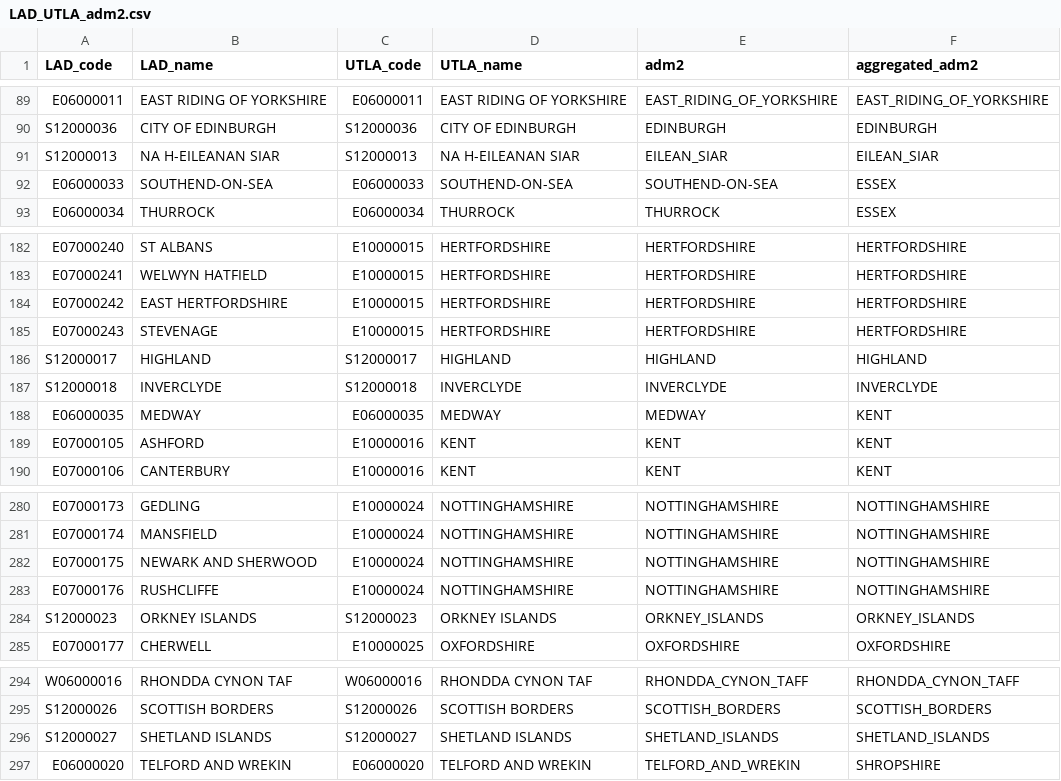
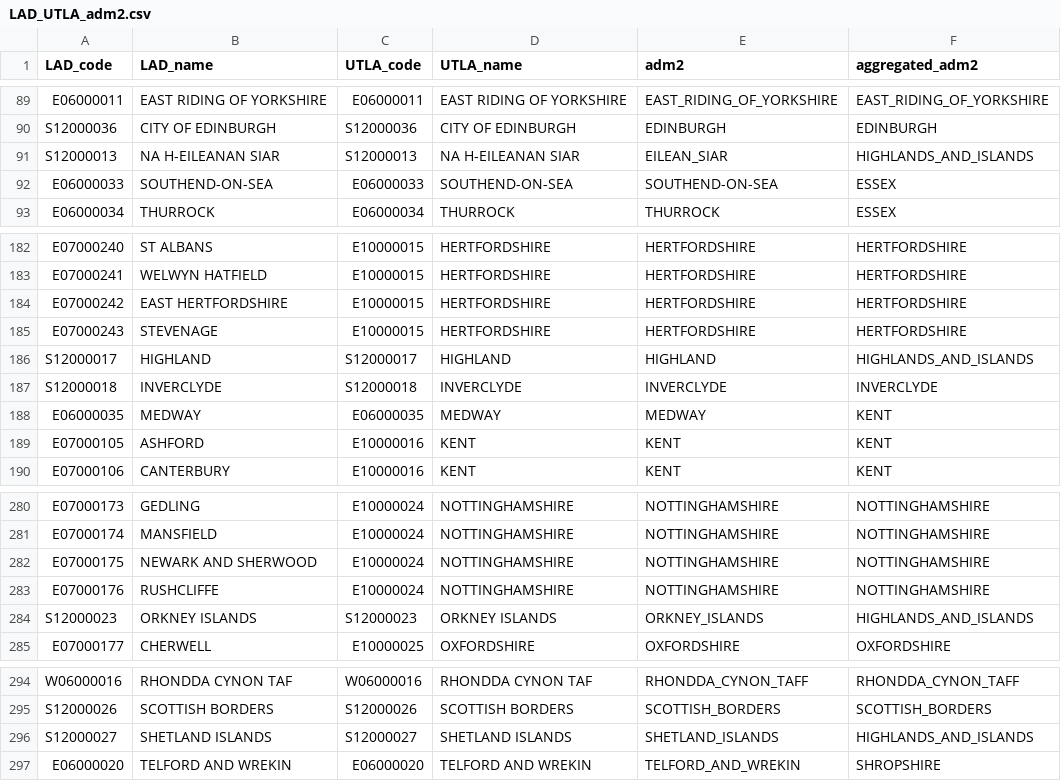
Before and after one commit to COG-UK/geography_cleaning, a CSV file: geography_utils/LAD_UTLA_adm2.csv, drawn as a sheet; only a part is shown, gaps mark what is left out.

Commit message:
change islands aggregation to highlands and islands

```diff
--- a/geography_utils/LAD_UTLA_adm2.csv
+++ b/geography_utils/LAD_UTLA_adm2.csv
@@ -90,3 +90,3 @@ E06000011,EAST RIDING OF YORKSHIRE,E06000011,EAST RIDING OF YORKSHIRE,EAST_RIDIN
 S12000036,CITY OF EDINBURGH,S12000036,CITY OF EDINBURGH,EDINBURGH,EDINBURGH
-S12000013,NA H-EILEANAN SIAR,S12000013,NA H-EILEANAN SIAR,EILEAN_SIAR,EILEAN_SIAR
+S12000013,NA H-EILEANAN SIAR,S12000013,NA H-EILEANAN SIAR,EILEAN_SIAR,HIGHLANDS_AND_ISLANDS
 E06000033,SOUTHEND-ON-SEA,E06000033,SOUTHEND-ON-SEA,SOUTHEND-ON-SEA,ESSEX
@@ -185,3 +185,3 @@ E07000242,EAST HERTFORDSHIRE,E10000015,HERTFORDSHIRE,HERTFORDSHIRE,HERTFORDSHIRE
 E07000243,STEVENAGE,E10000015,HERTFORDSHIRE,HERTFORDSHIRE,HERTFORDSHIRE
-S12000017,HIGHLAND,S12000017,HIGHLAND,HIGHLAND,HIGHLAND
+S12000017,HIGHLAND,S12000017,HIGHLAND,HIGHLAND,HIGHLANDS_AND_ISLANDS
 S12000018,INVERCLYDE,S12000018,INVERCLYDE,INVERCLYDE,INVERCLYDE
@@ -283,3 +283,3 @@ E07000175,NEWARK AND SHERWOOD,E10000024,NOTTINGHAMSHIRE,NOTTINGHAMSHIRE,NOTTINGH
 E07000176,RUSHCLIFFE,E10000024,NOTTINGHAMSHIRE,NOTTINGHAMSHIRE,NOTTINGHAMSHIRE
-S12000023,ORKNEY ISLANDS,S12000023,ORKNEY ISLANDS,ORKNEY_ISLANDS,ORKNEY_ISLANDS
+S12000023,ORKNEY ISLANDS,S12000023,ORKNEY ISLANDS,ORKNEY_ISLANDS,HIGHLANDS_AND_ISLANDS
 E07000177,CHERWELL,E10000025,OXFORDSHIRE,OXFORDSHIRE,OXFORDSHIRE
@@ -295,3 +295,3 @@ W06000016,RHONDDA CYNON TAF,W06000016,RHONDDA CYNON TAF,RHONDDA_CYNON_TAFF,RHOND
 S12000026,SCOTTISH BORDERS,S12000026,SCOTTISH BORDERS,SCOTTISH_BORDERS,SCOTTISH_BORDERS
-S12000027,SHETLAND ISLANDS,S12000027,SHETLAND ISLANDS,SHETLAND_ISLANDS,SHETLAND_ISLANDS
+S12000027,SHETLAND ISLANDS,S12000027,SHETLAND ISLANDS,SHETLAND_ISLANDS,HIGHLANDS_AND_ISLANDS
 E06000020,TELFORD AND WREKIN,E06000020,TELFORD AND WREKIN,TELFORD_AND_WREKIN,SHROPSHIRE
```
